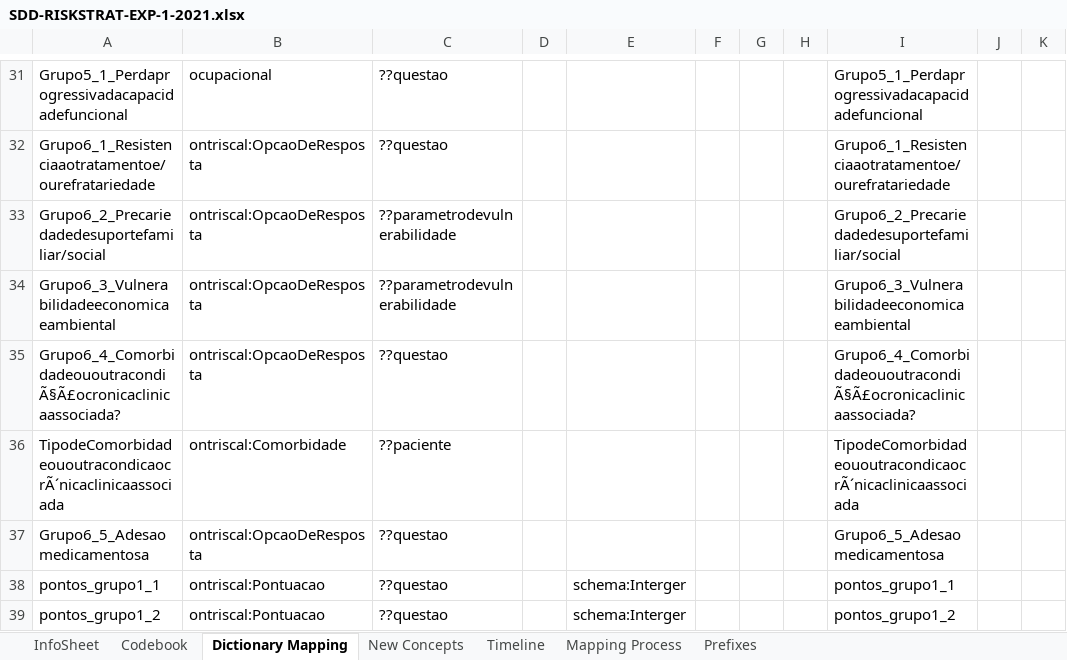
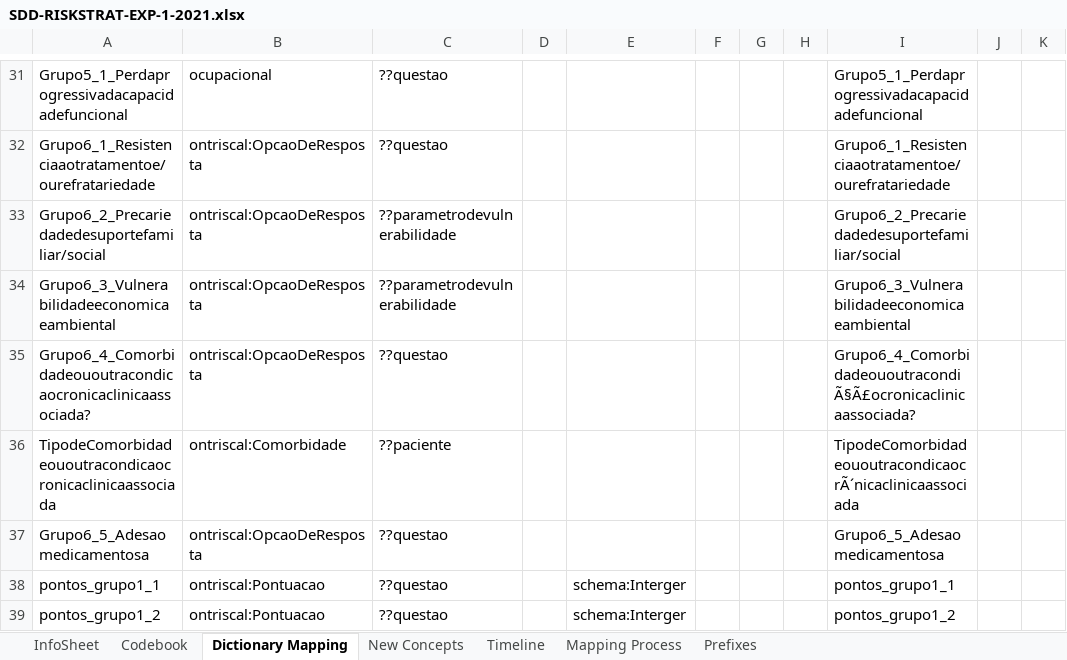
Before and after one commit to evaldo/estratificacaoderiscosaudemental, an Excel workbook: templates de metados semanticos/metadata/SDD-RISKSTRAT-EXP-1-2021.xlsx, sheet Dictionary Mapping, drawn as a sheet; only a part is shown, gaps mark what is left out; values as stored, in another font and other column widths than the file's, no borders; the diff names each change by its address in the sheet, - before the commit and + after, or states it on an @@ line.

Commit message:
Atores participantes da mudança: Evaldo de Oliveira da Silva Questão de competência respondida: Naõ se aplica. Data/Hora da mudança. 10 de Março de 2022. 16h26 Coleção de dados anotada. DA-RISKSTRAT-2021-A.csv Descrição da mudança. Alteração do codebook para inserir os códigos e a ontologia Ontriscal. Solicitação do Professor Paulo.

```diff
--- a/templates de metados semanticos/metadata/SDD-RISKSTRAT-EXP-1-2021.xlsx (sheet Dictionary Mapping)
+++ b/templates de metados semanticos/metadata/SDD-RISKSTRAT-EXP-1-2021.xlsx (sheet Dictionary Mapping)
-A35: Grupo6_4_ComorbidadeououtracondiÃ§Ã£ocronicaclinicaassociada?
+A35: Grupo6_4_Comorbidadeououtracondicaocronicaclinicaassociada?
-A36: TipodeComorbidadeououtracondicaocrÃ´nicaclinicaassociada
+A36: TipodeComorbidadeououtracondicaocronicaclinicaassociada
```
Also changed, not shown: 1 other file.
